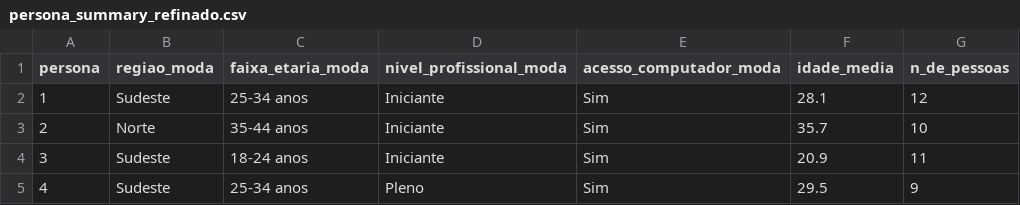
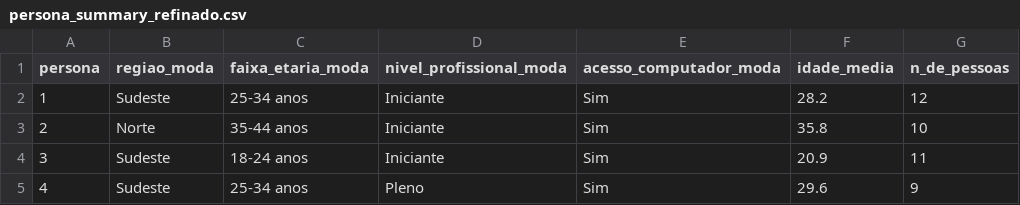
Before and after one commit to felipefsfreire/TransDevsDataAnalysis, a CSV file: reports/persona_summary_refinado.csv, drawn as a sheet.

Commit message:
feat: Include data for new charts

```diff
--- a/reports/persona_summary_refinado.csv
+++ b/reports/persona_summary_refinado.csv
@@ -1,5 +1,5 @@
 persona,regiao_moda,faixa_etaria_moda,nivel_profissional_moda,acesso_computador_moda,idade_media,n_de_pessoas
-1,Sudeste,25-34 anos,Iniciante,Sim,28.1,12
-2,Norte,35-44 anos,Iniciante,Sim,35.7,10
+1,Sudeste,25-34 anos,Iniciante,Sim,28.2,12
+2,Norte,35-44 anos,Iniciante,Sim,35.8,10
 3,Sudeste,18-24 anos,Iniciante,Sim,20.9,11
-4,Sudeste,25-34 anos,Pleno,Sim,29.5,9
+4,Sudeste,25-34 anos,Pleno,Sim,29.6,9
```
Also changed, not shown: 1 other file.
